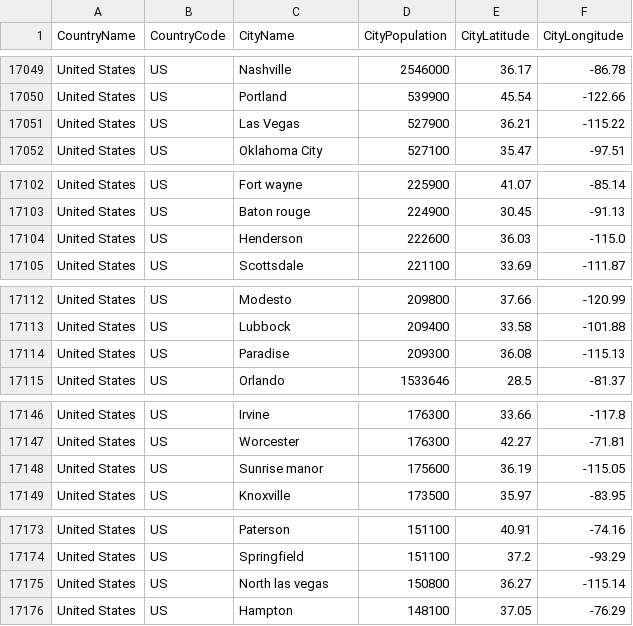
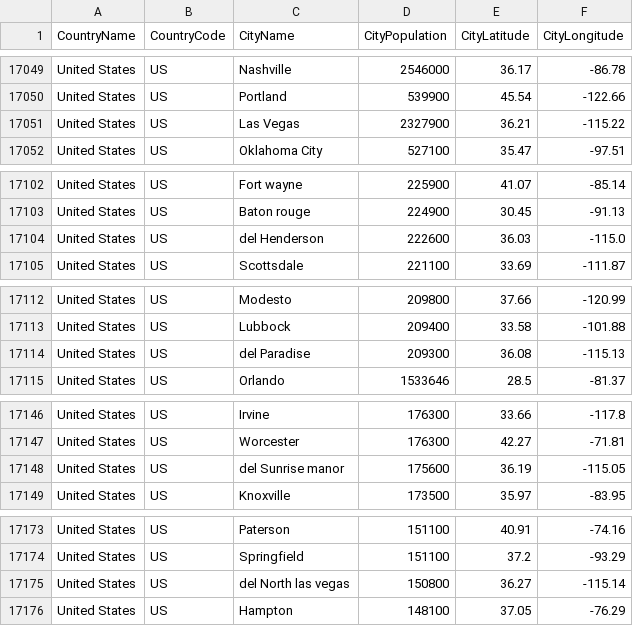
Before and after one commit to nonevision/airway-ai-project, a CSV file: src/main/resources/city-population.csv, drawn as a sheet; only a part is shown, gaps mark what is left out; the diff covers the shown part only.

```diff
--- a/src/main/resources/city-population.csv
+++ b/src/main/resources/city-population.csv
@@ -17050,3 +17050,3 @@ United States,US,Nashville,2546000,36.17,-86.78
 United States,US,Portland,539900,45.54,-122.66
-United States,US,Las Vegas,527900,36.21,-115.22
+United States,US,Las Vegas,2327900,36.21,-115.22
 United States,US,Oklahoma City,527100,35.47,-97.51
@@ -17103,3 +17103,3 @@ United States,US,Fort wayne,225900,41.07,-85.14
 United States,US,Baton rouge,224900,30.45,-91.13
-United States,US,Henderson,222600,36.03,-115.0
+United States,US,del Henderson,222600,36.03,-115.0
 United States,US,Scottsdale,221100,33.69,-111.87
@@ -17113,3 +17113,3 @@ United States,US,Modesto,209800,37.66,-120.99
 United States,US,Lubbock,209400,33.58,-101.88
-United States,US,Paradise,209300,36.08,-115.13
+United States,US,del Paradise,209300,36.08,-115.13
 United States,US,Orlando,1533646,28.5,-81.37
@@ -17147,3 +17147,3 @@ United States,US,Irvine,176300,33.66,-117.8
 United States,US,Worcester,176300,42.27,-71.81
-United States,US,Sunrise manor,175600,36.19,-115.05
+United States,US,del Sunrise manor,175600,36.19,-115.05
 United States,US,Knoxville,173500,35.97,-83.95
@@ -17174,3 +17174,3 @@ United States,US,Paterson,151100,40.91,-74.16
 United States,US,Springfield,151100,37.2,-93.29
-United States,US,North las vegas,150800,36.27,-115.14
+United States,US,del North las vegas,150800,36.27,-115.14
 United States,US,Hampton,148100,37.05,-76.29
```
Also changed, not shown: 1 edited cell elsewhere in this file, 3 other files.
